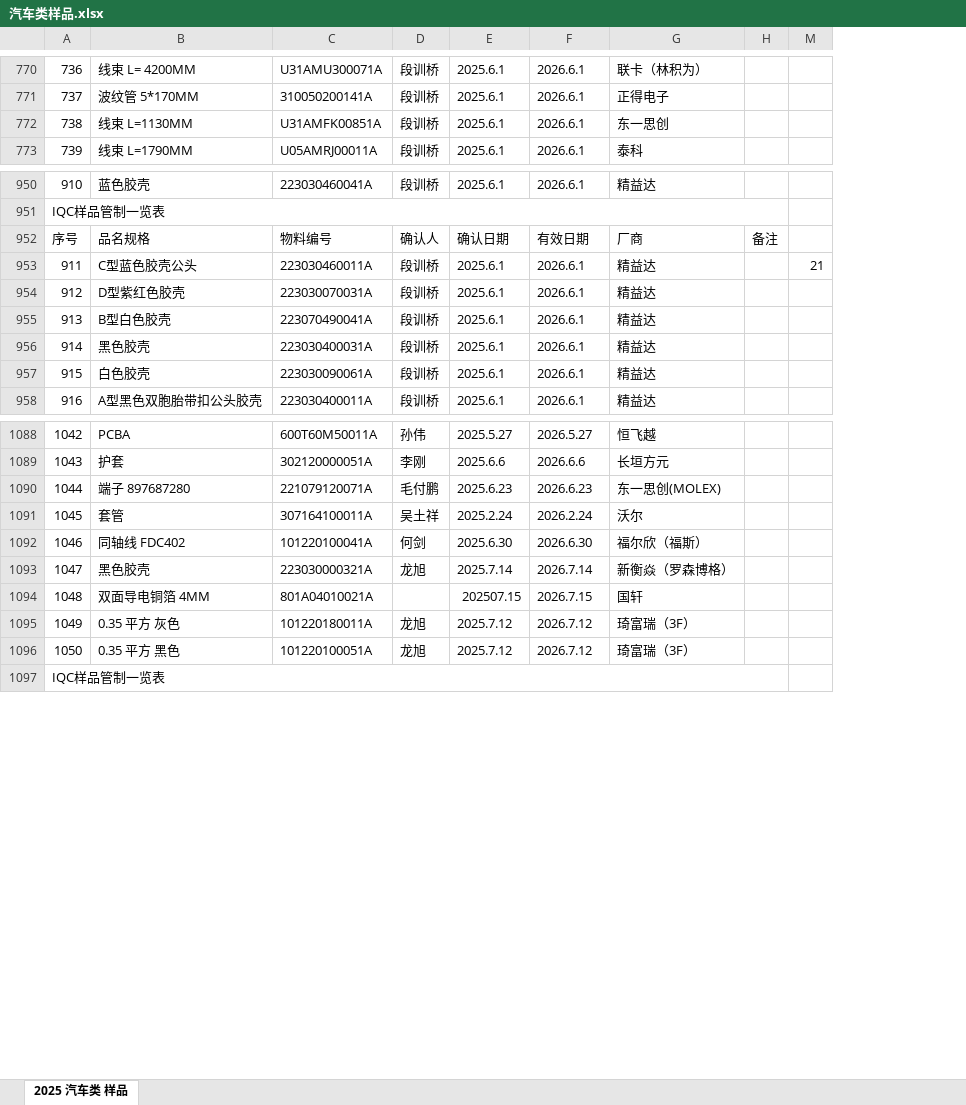
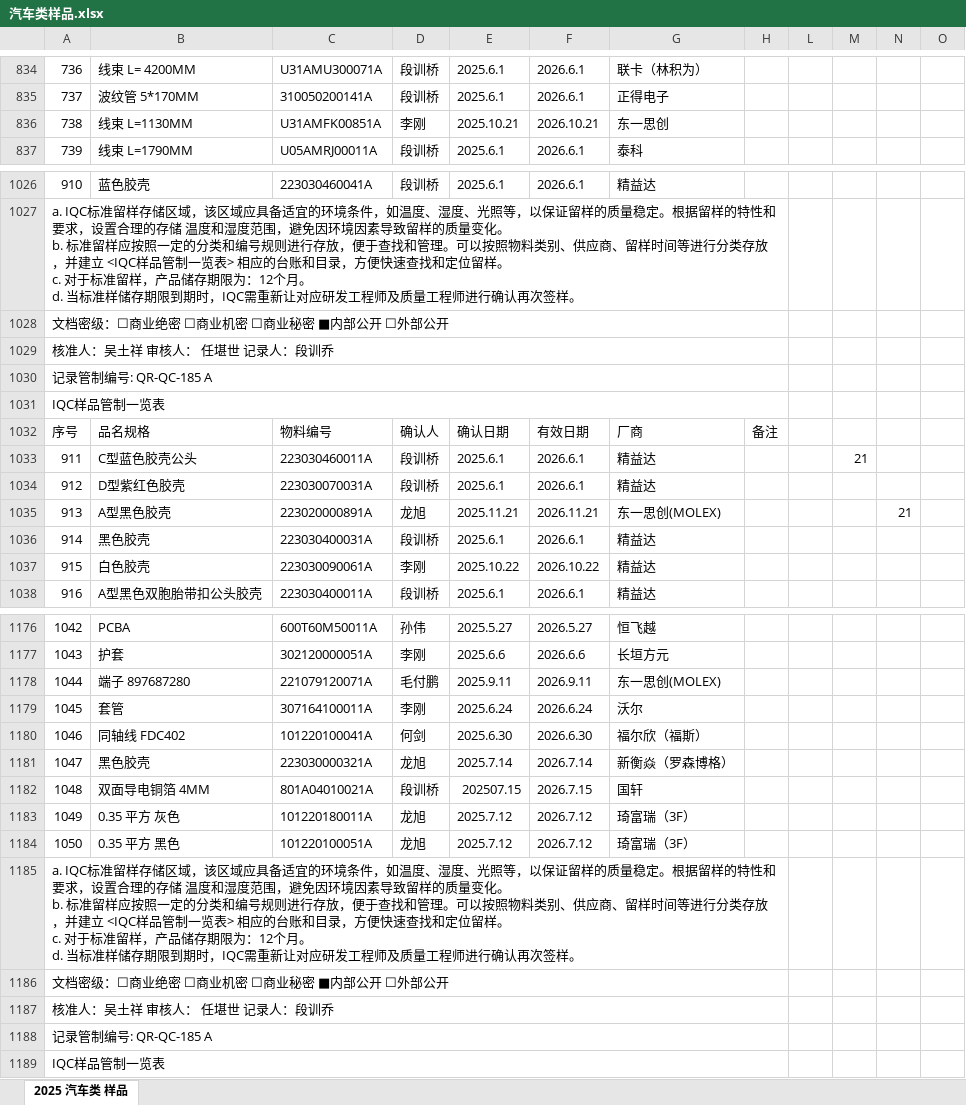
Before and after one commit to uiqc/uiqc.github.io, an Excel workbook: excel/汽车类样品.xlsx, sheet 2025 汽车类 样品, drawn as a sheet; only a part is shown, gaps mark what is left out; values as stored, in another font and other column widths than the file's, no cell formats; charts and pictures not drawn; removed rows and columns are numbered as before the commit, all else as after; ↵ is a line break in a cell; the diff covers the shown part only; the diff names each change by its address in the sheet, - before the commit and + after, or states it on an @@ line.

```diff
--- a/excel/汽车类样品.xlsx (sheet 2025 汽车类 样品)
+++ b/excel/汽车类样品.xlsx (sheet 2025 汽车类 样品)
@@ column L unhidden, empty @@
+column N, empty
+column O, empty
@@ column A renumbered between rows 45 and 1265 @@
-D836: 段训桥
+D836: 李刚
-E836: 2025.6.1
+E836: 2025.10.21
-F836: 2026.6.1
+F836: 2026.10.21
+row 1028: 文档密级：☐商业绝密 ☐商业机密 ☐商业秘密 ■内部公开 ☐外部公开
+row 1029: 核准人：吴土祥 审核人： 任堪世 记录人：段训乔
+row 1030: 记录管制编号: QR-QC-185 A
+row 1031: IQC样品管制一览表
-row 955: 913 | B型白色胶壳 | 223070490041A | 段训桥 | 2025.6.1 | 2026.6.1 | 精益达
+row 1035: 913 | A型黑色胶壳 | 223020000891A | 龙旭 | 2025.11.21 | 2026.11.21 | 东一思创(MOLEX) |  |  |  | 21
-D1037: 段训桥
+D1037: 李刚
-E1037: 2025.6.1
+E1037: 2025.10.22
-F1037: 2026.6.1
+F1037: 2026.10.22
-E1178: 2025.6.23
+E1178: 2025.9.11
-F1178: 2026.6.23
+F1178: 2026.9.11
-D1179: 吴土祥
+D1179: 李刚
-E1179: 2025.2.24
+E1179: 2025.6.24
-F1179: 2026.2.24
+F1179: 2026.6.24
-D1182: (empty)
+D1182: 段训桥
+row 1185: a. IQC标准留样存储区域，该区域应具备适宜的环境条件，如温度、湿度、光照等，以保证留样的质量稳定。根据留样的特性和要求，设置合理的存储 温度和湿度范围，避免因环境因素导致留样的质量变化。 ↵ b. 标准留样应按照一定的分类和编号规则进行存放，便于查找和管理。可以按照物料类别、供应商、留样时间等进行分类存放，并建立 <IQC样品管制一览表> 相应的台账和目录，方便快速查找和定位留样。 ↵ c. 对于标准留样，产品储存期限为：12个月。 ↵ d. 当标准样储存期限到期时，IQC需重新让对应研发工程师及质量工程师进行确认再次签样。
+row 1186: 文档密级：☐商业绝密 ☐商业机密 ☐商业秘密 ■内部公开 ☐外部公开
+row 1187: 核准人：吴土祥 审核人： 任堪世 记录人：段训乔
+row 1188: 记录管制编号: QR-QC-185 A
```
Also changed, not shown: 110 added rows, 116 edited cells and merged cells elsewhere in this sheet, cell formats, charts or pictures.
